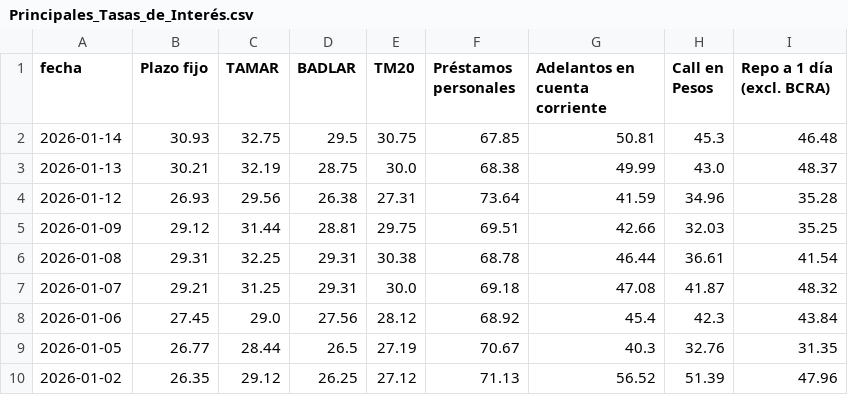
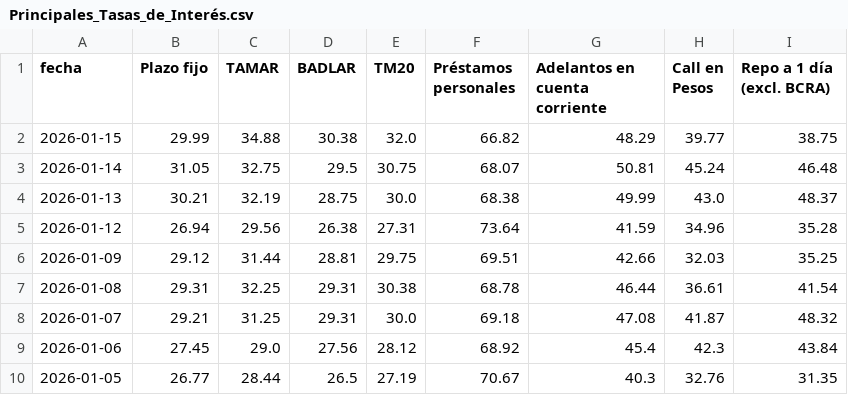
Before and after one commit to jesusrobles824/bases-de-datos, a CSV file: Principales_Tasas_de_Interés.csv, drawn as a sheet; only a part is shown; the shorter side is filled out with more unchanged rows.

```diff
--- a/Principales_Tasas_de_Interés.csv
+++ b/Principales_Tasas_de_Interés.csv
@@ -1,5 +1,6 @@
 fecha,Plazo fijo,TAMAR,BADLAR,TM20,Préstamos personales,Adelantos en cuenta corriente,Call en Pesos,Repo a 1 día (excl. BCRA)
-2026-01-14,30.93,32.75,29.5,30.75,67.85,50.81,45.3,46.48
+2026-01-15,29.99,34.88,30.38,32.0,66.82,48.29,39.77,38.75
+2026-01-14,31.05,32.75,29.5,30.75,68.07,50.81,45.24,46.48
 2026-01-13,30.21,32.19,28.75,30.0,68.38,49.99,43.0,48.37
-2026-01-12,26.93,29.56,26.38,27.31,73.64,41.59,34.96,35.28
+2026-01-12,26.94,29.56,26.38,27.31,73.64,41.59,34.96,35.28
 2026-01-09,29.12,31.44,28.81,29.75,69.51,42.66,32.03,35.25
```
Also changed, not shown: ADRs_Precios.csv, ADRs_variacion_porcentual_diaria.csv, 9 other files.
